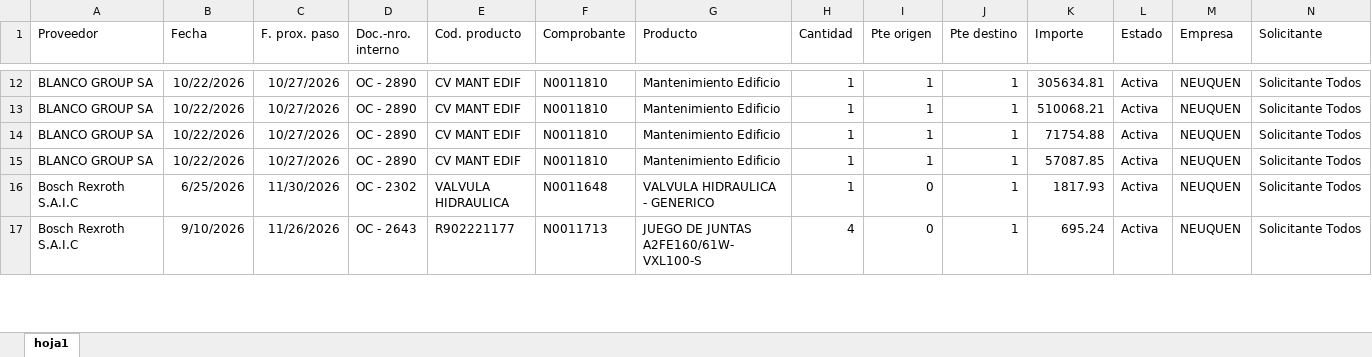
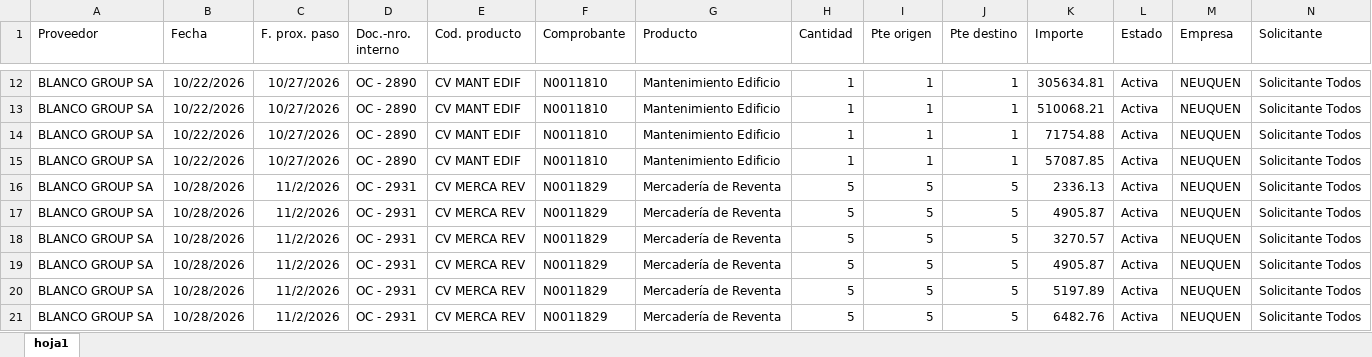
Before and after one commit to depositobsas/hidroil-stock, an Excel workbook: oc.xlsx, sheet hoja1, drawn as a sheet; only a part is shown, gaps mark what is left out; the shorter side is filled out with more unchanged rows; values as stored, in another font and other column widths than the file's, no borders; rows hold the shown columns only; the diff covers the shown part only; the diff names each change by its address in the sheet, - before the commit and + after, or states it on an @@ line.

```diff
--- a/oc.xlsx (sheet hoja1)
+++ b/oc.xlsx (sheet hoja1)
+row 16: BLANCO GROUP SA | 10/28/2026 | 11/2/2026 | OC - 2931 | CV MERCA REV | N0011829 | Mercadería de Reventa | 5 | 5 | 5 | 2336.13 | Activa | NEUQUEN | Solicitante Todos
+row 17: BLANCO GROUP SA | 10/28/2026 | 11/2/2026 | OC - 2931 | CV MERCA REV | N0011829 | Mercadería de Reventa | 5 | 5 | 5 | 4905.87 | Activa | NEUQUEN | Solicitante Todos
+row 18: BLANCO GROUP SA | 10/28/2026 | 11/2/2026 | OC - 2931 | CV MERCA REV | N0011829 | Mercadería de Reventa | 5 | 5 | 5 | 3270.57 | Activa | NEUQUEN | Solicitante Todos
+row 19: BLANCO GROUP SA | 10/28/2026 | 11/2/2026 | OC - 2931 | CV MERCA REV | N0011829 | Mercadería de Reventa | 5 | 5 | 5 | 4905.87 | Activa | NEUQUEN | Solicitante Todos
+row 20: BLANCO GROUP SA | 10/28/2026 | 11/2/2026 | OC - 2931 | CV MERCA REV | N0011829 | Mercadería de Reventa | 5 | 5 | 5 | 5197.89 | Activa | NEUQUEN | Solicitante Todos
+row 21: BLANCO GROUP SA | 10/28/2026 | 11/2/2026 | OC - 2931 | CV MERCA REV | N0011829 | Mercadería de Reventa | 5 | 5 | 5 | 6482.76 | Activa | NEUQUEN | Solicitante Todos
```
Also changed, not shown: 21 added rows, 22 removed rows, 112 moved rows and 37 edited cells elsewhere in this sheet, pc.xlsx, 1 other file.
